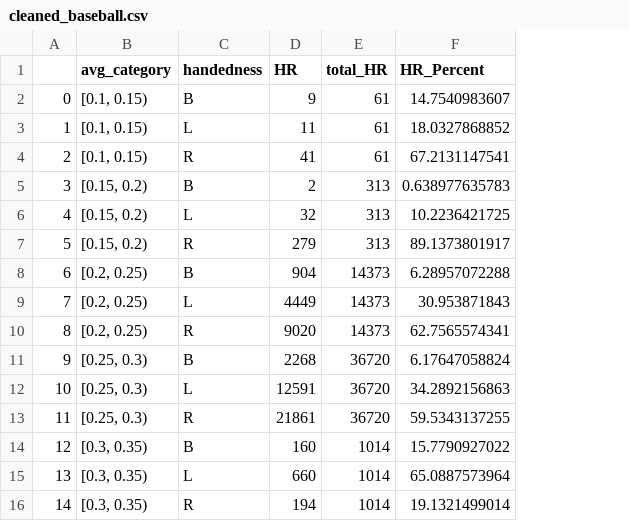
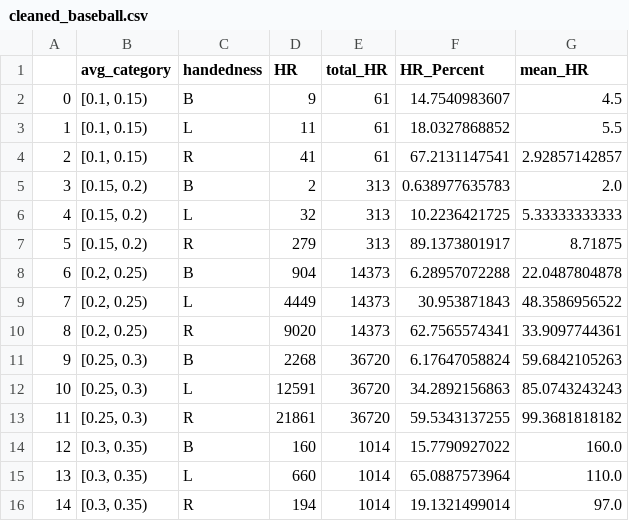
Before and after one commit to yoon-gu/dand-p5, a CSV file: data/cleaned_baseball.csv, drawn as a sheet; the diff names each change by its address in the sheet, - before the commit and + after, or states it on an @@ line.

```diff
--- a/data/cleaned_baseball.csv
+++ b/data/cleaned_baseball.csv
+column G (mean_HR), rows 2-16: 4.5 | 5.5 | 2.92857142857 | 2.0 | 5.33333333333 | 8.71875 | 22.0487804878 | 48.3586956522 | 33.9097744361 | 59.6842105263 | 85.0743243243 | 99.3681818182 | 160.0 | 110.0 | 97.0
```
Also changed, not shown: 2 other files.
